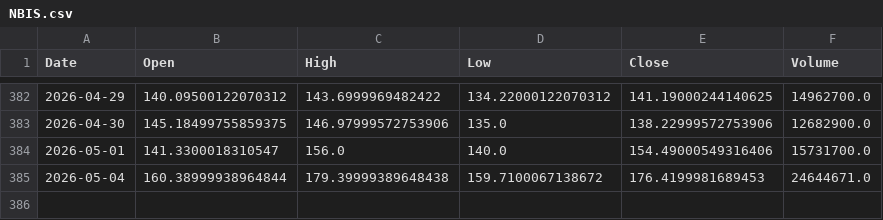
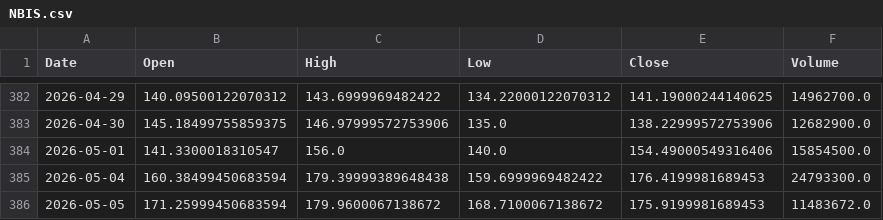
Before and after one commit to LYDIALI16/portfolio-engine, a CSV file: data/us/NBIS.csv, drawn as a sheet; only a part is shown, gaps mark what is left out.

```diff
--- a/data/us/NBIS.csv
+++ b/data/us/NBIS.csv
@@ -383,3 +383,4 @@ Date,Open,High,Low,Close,Volume
 2026-04-30,145.18499755859375,146.97999572753906,135.0,138.22999572753906,12682900.0
-2026-05-01,141.3300018310547,156.0,140.0,154.49000549316406,15731700.0
-2026-05-04,160.38999938964844,179.39999389648438,159.7100067138672,176.4199981689453,24644671.0
+2026-05-01,141.3300018310547,156.0,140.0,154.49000549316406,15854500.0
+2026-05-04,160.38499450683594,179.39999389648438,159.6999969482422,176.4199981689453,24793300.0
+2026-05-05,171.25999450683594,179.9600067138672,168.7100067138672,175.9199981689453,11483672.0
```
Also changed, not shown: data/us/DUOL.csv, data/us/GEV.csv, 5 other files.
